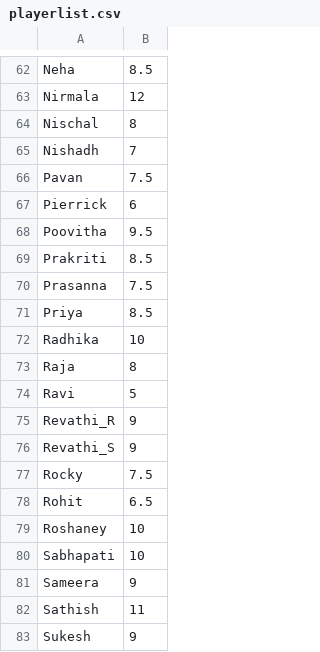
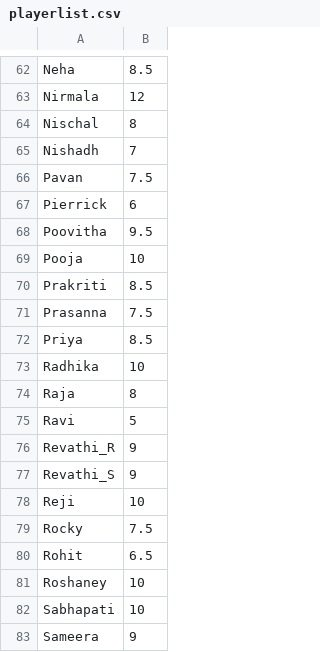
Before and after one commit to jayachandrangs/CityWestBadmintionClub, a CSV file: docs/playerlist.csv, drawn as a sheet; only a part is shown, gaps mark what is left out; the shorter side is filled out with more unchanged rows.

Commit message:
PoojaReji.csv

```diff
--- a/docs/playerlist.csv
+++ b/docs/playerlist.csv
@@ -68,2 +68,3 @@ Pierrick,6
 Poovitha,9.5
+Pooja,10
 Prakriti,8.5
@@ -76,2 +77,3 @@ Revathi_R,9
 Revathi_S,9
+Reji,10
 Rocky,7.5
```
